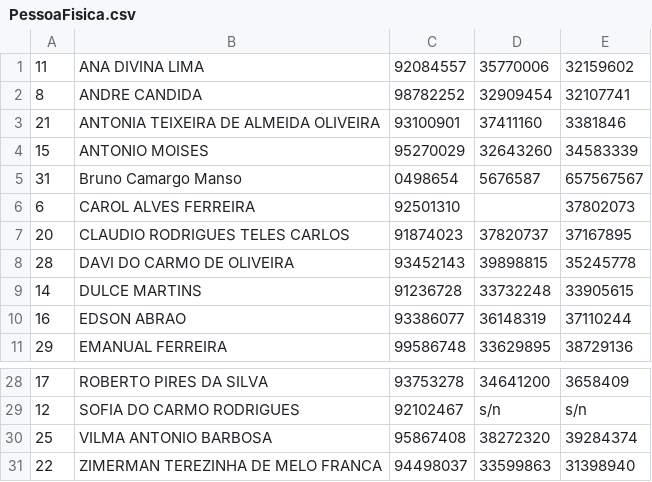
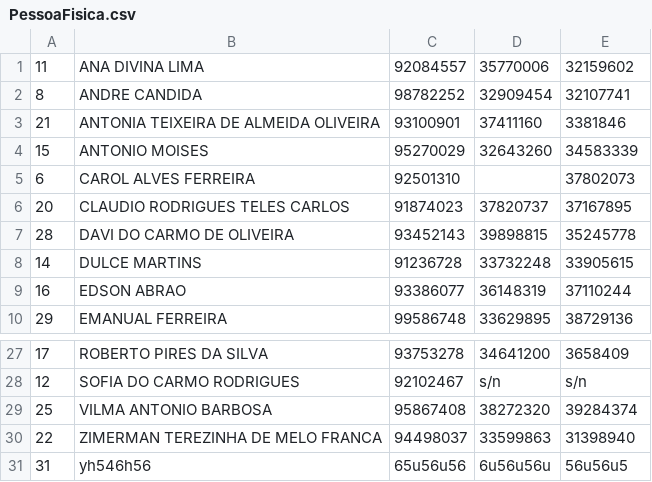
Before and after one commit to M4NS0/homeworks, a CSV file: Java/cliente-servidor/exercicio-manipulacao-arquivo-2-refatorado/out/production/exercicio-manipulacao-arquivo-2-refatorado/assets/new/PessoaFisica.csv, drawn as a sheet; only a part is shown, gaps mark what is left out; removed rows and columns are numbered as before the commit, all else as after; the diff names each change by its address in the sheet, - before the commit and + after, or states it on an @@ line.

```diff
--- a/Java/cliente-servidor/exercicio-manipulacao-arquivo-2-refatorado/out/production/exercicio-manipulacao-arquivo-2-refatorado/assets/new/PessoaFisica.csv
+++ b/Java/cliente-servidor/exercicio-manipulacao-arquivo-2-refatorado/out/production/exercicio-manipulacao-arquivo-2-refatorado/assets/new/PessoaFisica.csv
-row 5: 31 | Bruno Camargo Manso | 0498654 | 5676587 | 657567567
+row 31: 31 | yh546h56 | 65u56u56 | 6u56u56u | 56u56u5
```
Also changed, not shown: Java/cliente-servidor/exercicio-manipulacao-arquivo-2-refatorado/src/assets/new/PessoaFisica.csv, 7 other files.
